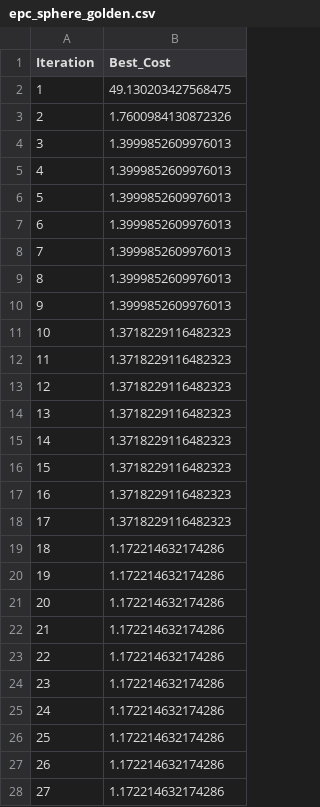
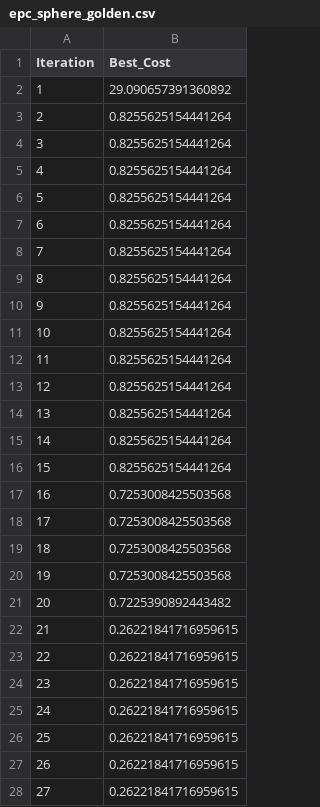
Before and after one commit to ahmdrza1383/EPC-project, a CSV file: epc_sphere_golden.csv, drawn as a sheet; only a part is shown; the diff covers the shown part only.

```diff
--- a/epc_sphere_golden.csv
+++ b/epc_sphere_golden.csv
@@ -1,28 +1,28 @@
 Iteration,Best_Cost
-1,49.130203427568475
-2,1.7600984130872326
-3,1.3999852609976013
-4,1.3999852609976013
-5,1.3999852609976013
-6,1.3999852609976013
-7,1.3999852609976013
-8,1.3999852609976013
-9,1.3999852609976013
-10,1.3718229116482323
-11,1.3718229116482323
-12,1.3718229116482323
-13,1.3718229116482323
-14,1.3718229116482323
-15,1.3718229116482323
-16,1.3718229116482323
-17,1.3718229116482323
-18,1.172214632174286
-19,1.172214632174286
-20,1.172214632174286
-21,1.172214632174286
-22,1.172214632174286
-23,1.172214632174286
-24,1.172214632174286
-25,1.172214632174286
-26,1.172214632174286
-27,1.172214632174286
+1,29.090657391360892
+2,0.8255625154441264
+3,0.8255625154441264
+4,0.8255625154441264
+5,0.8255625154441264
+6,0.8255625154441264
+7,0.8255625154441264
+8,0.8255625154441264
+9,0.8255625154441264
+10,0.8255625154441264
+11,0.8255625154441264
+12,0.8255625154441264
+13,0.8255625154441264
+14,0.8255625154441264
+15,0.8255625154441264
+16,0.7253008425503568
+17,0.7253008425503568
+18,0.7253008425503568
+19,0.7253008425503568
+20,0.7225390892443482
+21,0.26221841716959615
+22,0.26221841716959615
+23,0.26221841716959615
+24,0.26221841716959615
+25,0.26221841716959615
+26,0.26221841716959615
+27,0.26221841716959615
```
Also changed, not shown: 73 edited cells elsewhere in this file, 2 other files.
